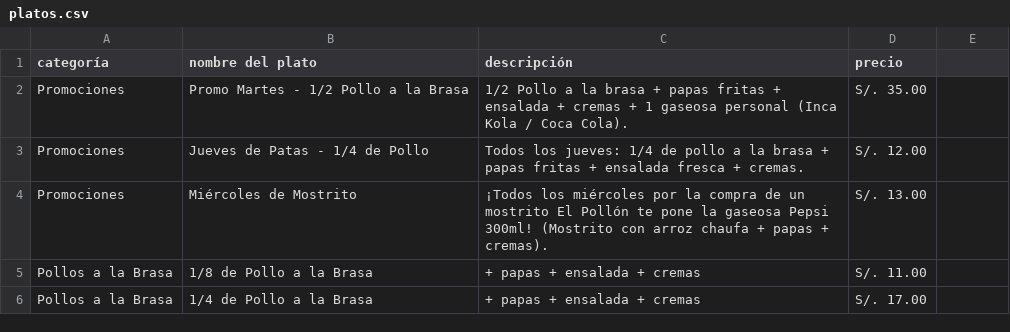
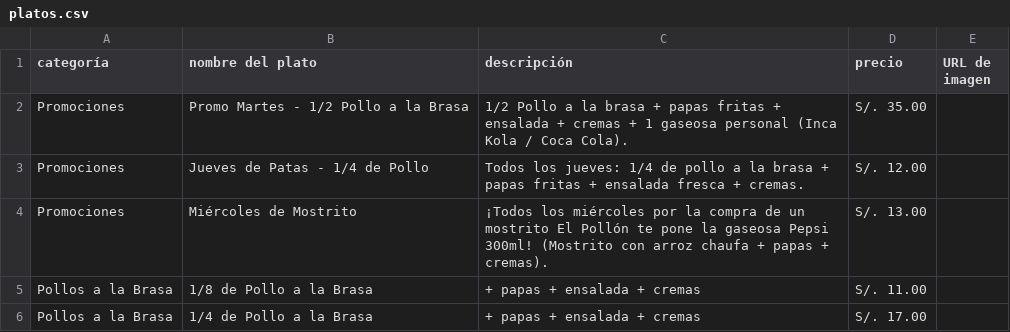
Before and after one commit to JFabian19/El-Poll-n-de-Manchester, a CSV file: platos.csv, drawn as a sheet; only a part is shown; the diff names each change by its address in the sheet, - before the commit and + after, or states it on an @@ line.

Commit message:
Actualizar titulo, WhatsApp a 999223761, soporte de imagenes en platos y fallback para promos

```diff
--- a/platos.csv
+++ b/platos.csv
-E1: (empty)
+E1: URL de imagen
```
Also changed, not shown: 4 other files.
